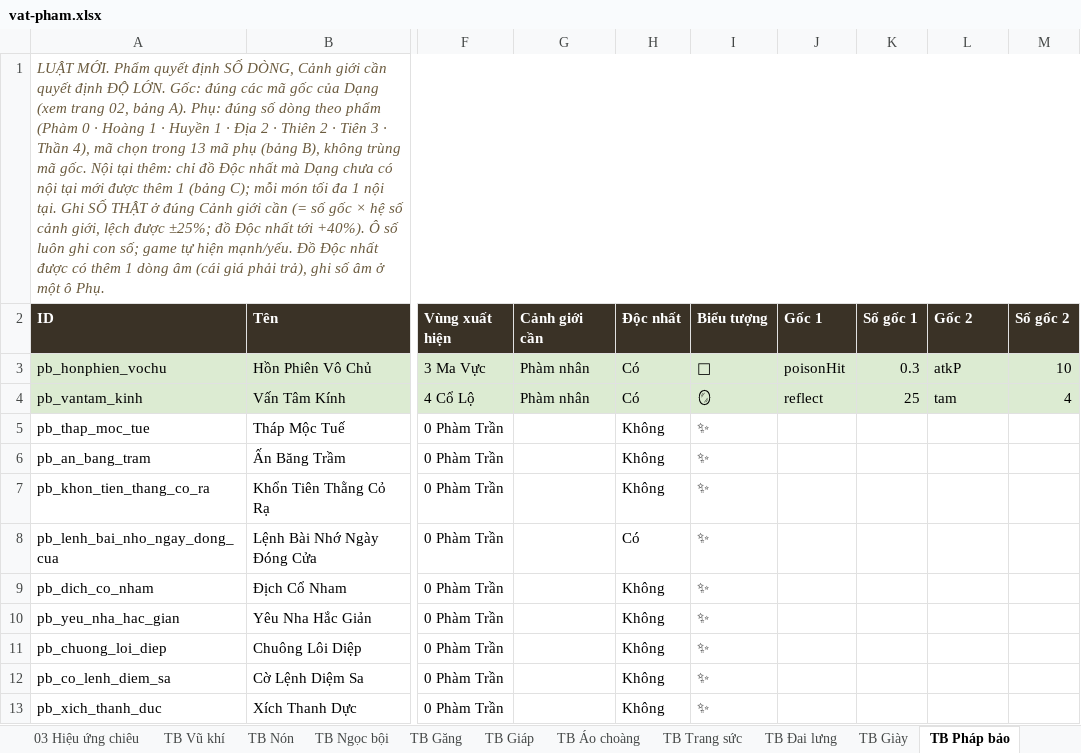
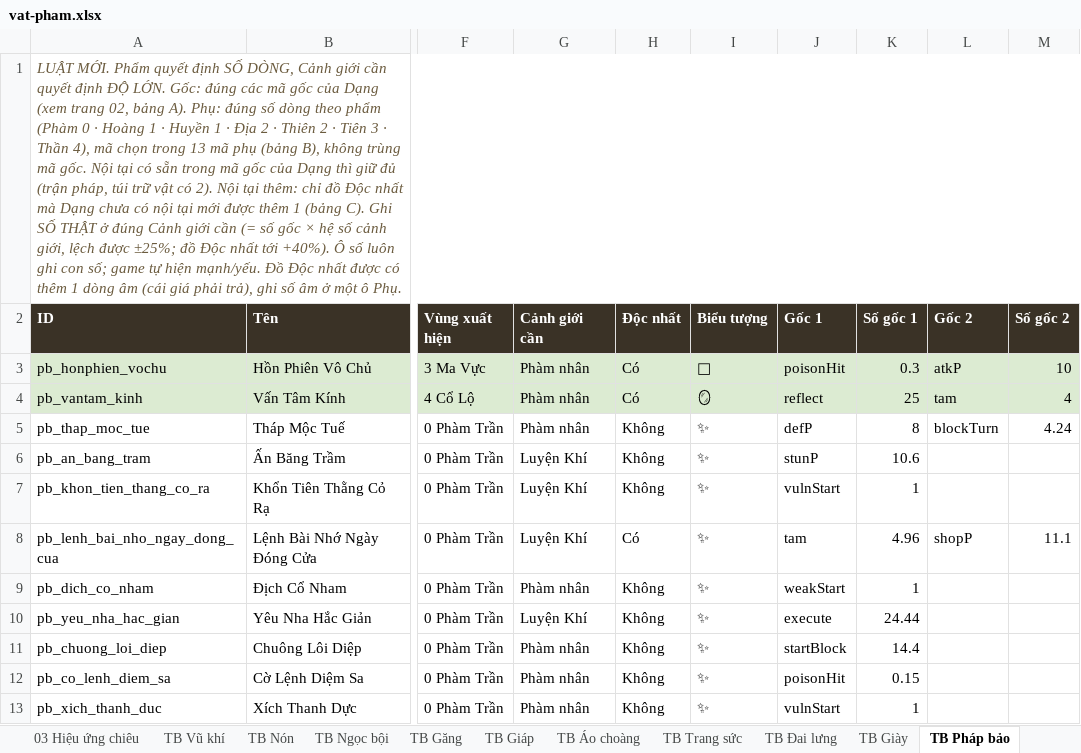
Before and after one commit to khanfaun/Sect, an Excel workbook: docs/vat-pham.xlsx, sheet TB Pháp bảo, drawn as a sheet; only a part is shown, gaps mark what is left out; values as stored, in another font and other column widths than the file's, no borders; the diff covers the shown part only; the diff names each change by its address in the sheet, - before the commit and + after, or states it on an @@ line.

```diff
--- a/docs/vat-pham.xlsx (sheet TB Pháp bảo)
+++ b/docs/vat-pham.xlsx (sheet TB Pháp bảo)
-A1 (ID): …Nội tại thêm: chỉ đồ Độc nhất mà Dạng chưa có nội tại mới được thêm 1 (bảng C); mỗi món tối đa 1 nội tại. Ghi SỐ…
+A1 (ID): …Nội tại có sẵn trong mã gốc của Dạng thì giữ đủ (trận pháp, túi trữ vật có 2). Nội tại thêm: chỉ đồ Độc nhất mà Dạng chưa có nội tại mới được thêm 1 (bảng C). Ghi SỐ…
-G5 (Cảnh giới cần): (empty)
+G5 (Cảnh giới cần): Phàm nhân
-J5 (Gốc 1): (empty)
+J5 (Gốc 1): defP
-K5 (Số gốc 1): (empty)
+K5 (Số gốc 1): 8
-L5 (Gốc 2): (empty)
+L5 (Gốc 2): blockTurn
-M5 (Số gốc 2): (empty)
+M5 (Số gốc 2): 4.24
-G6:G8 (Cảnh giới cần): (empty)
+G6:G8 (Cảnh giới cần): Luyện Khí
-J6 (Gốc 1): (empty)
+J6 (Gốc 1): stunP
-K6 (Số gốc 1): (empty)
+K6 (Số gốc 1): 10.6
-J7 (Gốc 1): (empty)
+J7 (Gốc 1): vulnStart
-K7 (Số gốc 1): (empty)
+K7 (Số gốc 1): 1
-J8 (Gốc 1): (empty)
+J8 (Gốc 1): tam
-K8 (Số gốc 1): (empty)
+K8 (Số gốc 1): 4.96
-L8 (Gốc 2): (empty)
+L8 (Gốc 2): shopP
-M8 (Số gốc 2): (empty)
+M8 (Số gốc 2): 11.1
-G9 (Cảnh giới cần): (empty)
+G9 (Cảnh giới cần): Phàm nhân
-J9 (Gốc 1): (empty)
+J9 (Gốc 1): weakStart
-K9 (Số gốc 1): (empty)
+K9 (Số gốc 1): 1
-G10 (Cảnh giới cần): (empty)
+G10 (Cảnh giới cần): Luyện Khí
-J10 (Gốc 1): (empty)
+J10 (Gốc 1): execute
-K10 (Số gốc 1): (empty)
+K10 (Số gốc 1): 24.44
-G11:G13 (Cảnh giới cần): (empty)
+G11:G13 (Cảnh giới cần): Phàm nhân
-J11 (Gốc 1): (empty)
+J11 (Gốc 1): startBlock
-K11 (Số gốc 1): (empty)
+K11 (Số gốc 1): 14.4
-J12 (Gốc 1): (empty)
+J12 (Gốc 1): poisonHit
-K12 (Số gốc 1): (empty)
+K12 (Số gốc 1): 0.15
-J13 (Gốc 1): (empty)
+J13 (Gốc 1): vulnStart
-K13 (Số gốc 1): (empty)
+K13 (Số gốc 1): 1
```
Also changed, not shown: 1175 edited cells elsewhere in this sheet, sheet TB Vũ khí, sheet TB Trang sức, sheet TB Giáp, sheet TB Găng, sheet TB Nón, sheet TB Ngọc bội, 9 more sheets, 7 other files.
